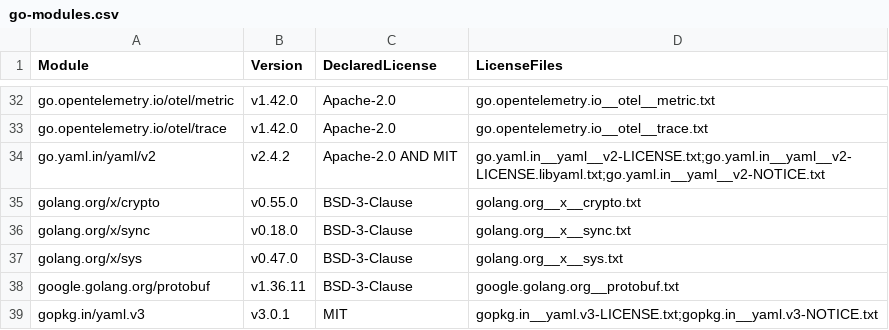
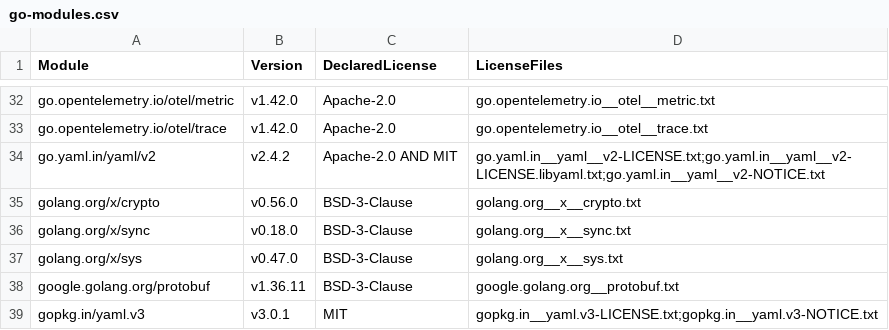
Before and after one commit to shinlay-com/reddotrelay, a CSV file: LICENSES/go-modules.csv, drawn as a sheet; only a part is shown, gaps mark what is left out.

```diff
--- a/LICENSES/go-modules.csv
+++ b/LICENSES/go-modules.csv
@@ -34,3 +34,3 @@ go.opentelemetry.io/otel/trace,v1.42.0,Apache-2.0,go.opentelemetry.io__otel__tra
 go.yaml.in/yaml/v2,v2.4.2,Apache-2.0 AND MIT,go.yaml.in__yaml__v2-LICENSE.txt;go.yaml.in__yaml__v2-LICENSE.libyaml.txt;go.yaml.in__yaml__v2-NOTICE.txt
-golang.org/x/crypto,v0.55.0,BSD-3-Clause,golang.org__x__crypto.txt
+golang.org/x/crypto,v0.56.0,BSD-3-Clause,golang.org__x__crypto.txt
 golang.org/x/sync,v0.18.0,BSD-3-Clause,golang.org__x__sync.txt
```
Also changed, not shown: 50 other files.
